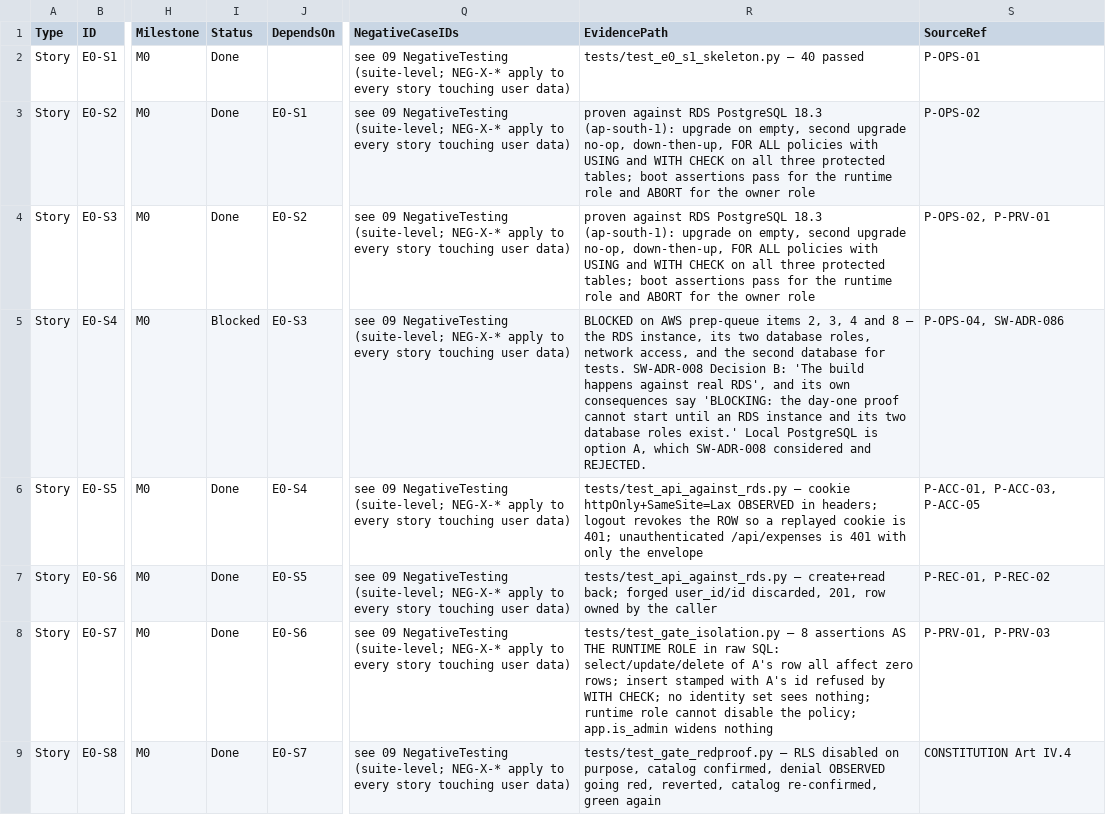
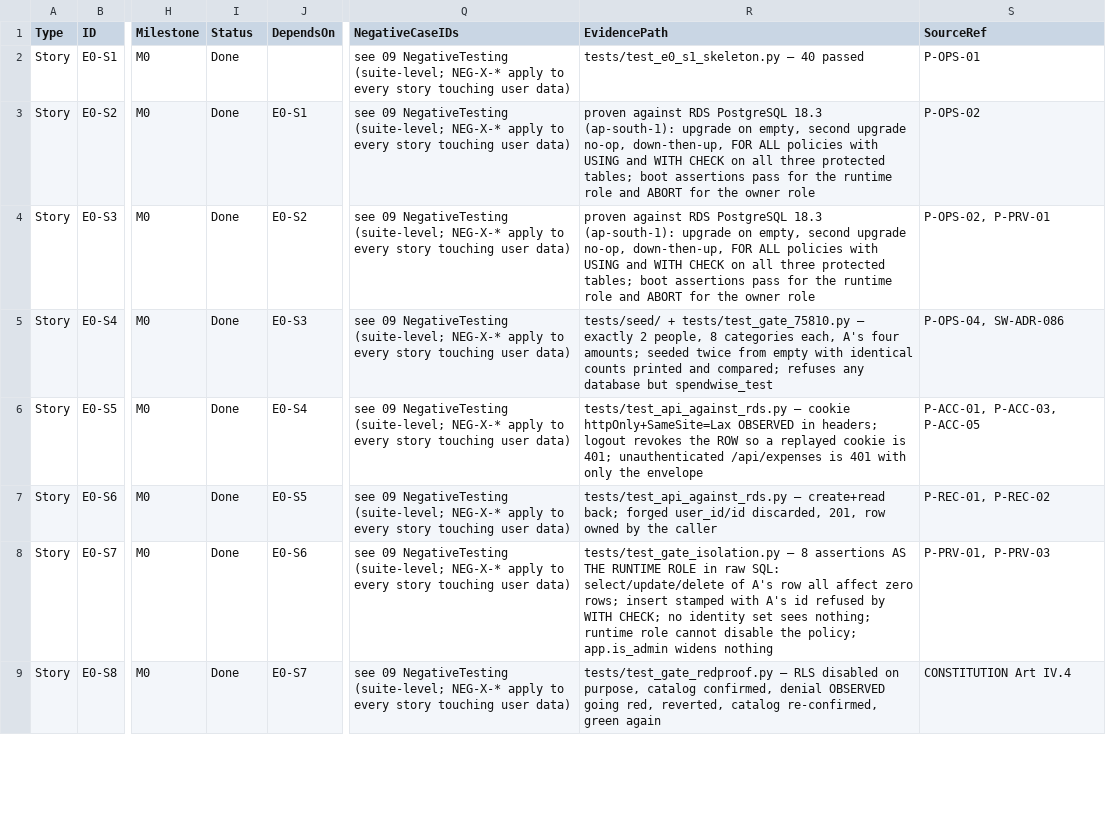
Before and after one commit to AniruddhasGit/SpendWise_AWS, a TSV file: docs/10 EngineeringLedger/engineering_ledger.tsv, drawn as a sheet; only a part is shown, gaps mark what is left out; the diff covers the shown part only; the diff names each change by its address in the sheet, - before the commit and + after, or states it on an @@ line.

```diff
--- a/docs/10 EngineeringLedger/engineering_ledger.tsv
+++ b/docs/10 EngineeringLedger/engineering_ledger.tsv
-I5 (Status): Blocked
+I5 (Status): Done
-R5 (EvidencePath): BLOCKED on AWS prep-queue items 2, 3, 4 and 8 — the RDS instance, its two database roles, network access, and the second database for tests. SW-ADR-008 Decision B: 'The build happens against real RDS', and its own consequences say 'BLOCKING: the day-one proof cannot start until an RDS instance and its two database roles exist.' Local PostgreSQL is option A, which SW-ADR-008 considered and REJECTED.
+R5 (EvidencePath): tests/seed/ + tests/test_gate_75810.py — exactly 2 people, 8 categories each, A's four amounts; seeded twice from empty with identical counts printed and compared; refuses any database but spendwise_test
```
Also changed, not shown: 4 edited cells elsewhere in this file, 3 other files.
